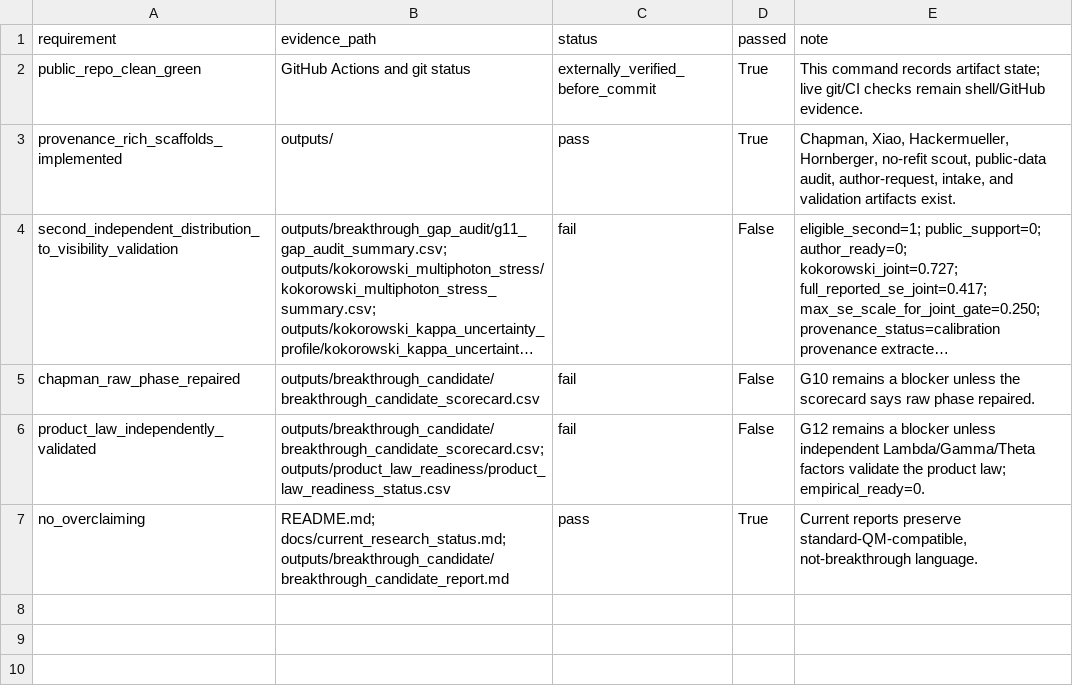
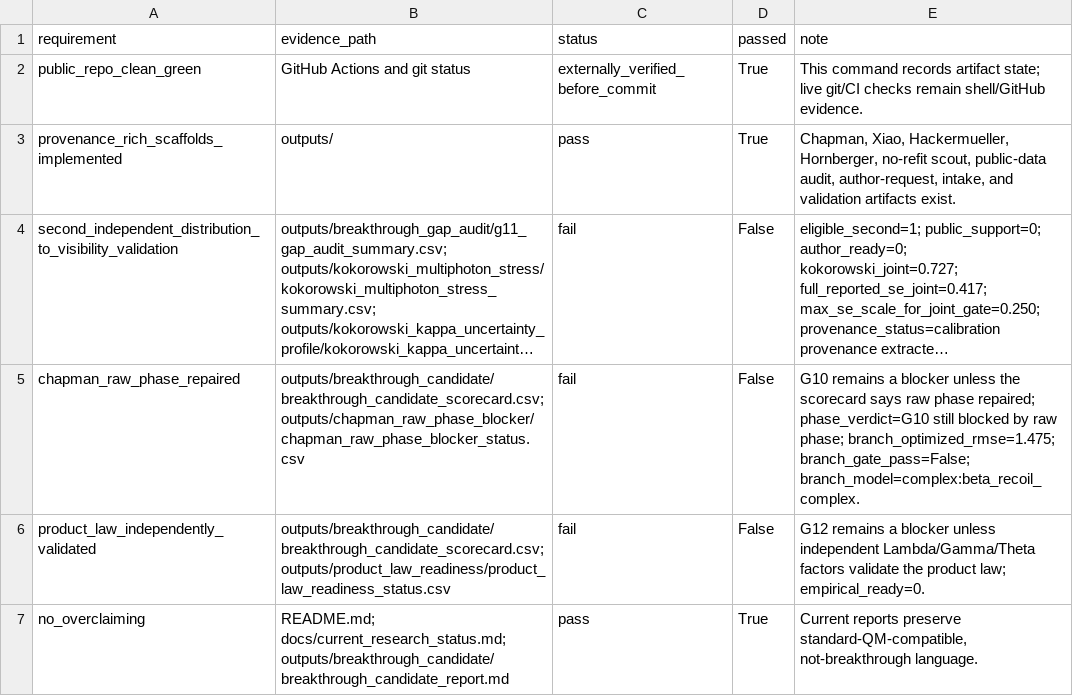
Before and after one commit to workingclassbuddha/cd-quantum-measurement, a CSV file: outputs/current_goal_audit/current_goal_completion_checklist.csv, drawn as a sheet; long unchanged cells end in …; the diff names each change by its address in the sheet, - before the commit and + after, or states it on an @@ line.

```diff
--- a/outputs/current_goal_audit/current_goal_completion_checklist.csv
+++ b/outputs/current_goal_audit/current_goal_completion_checklist.csv
-B5 (evidence_path): outputs/breakthrough_candidate/breakthrough_candidate_scorecard.csv
+B5 (evidence_path): outputs/breakthrough_candidate/breakthrough_candidate_scorecard.csv; outputs/chapman_raw_phase_blocker/chapman_raw_phase_blocker_status.csv
-E5 (note): …raw phase repaired.
+E5 (note): …raw phase repaired; phase_verdict=G10 still blocked by raw phase; branch_optimized_rmse=1.475; branch_gate_pass=False; branch_model=complex:beta_recoil_complex.
```
Also changed, not shown: outputs/chapman_raw_phase_blocker/chapman_raw_phase_blocker_status.csv, outputs/current_goal_audit/current_goal_completion_summary.csv, 6 other files.
